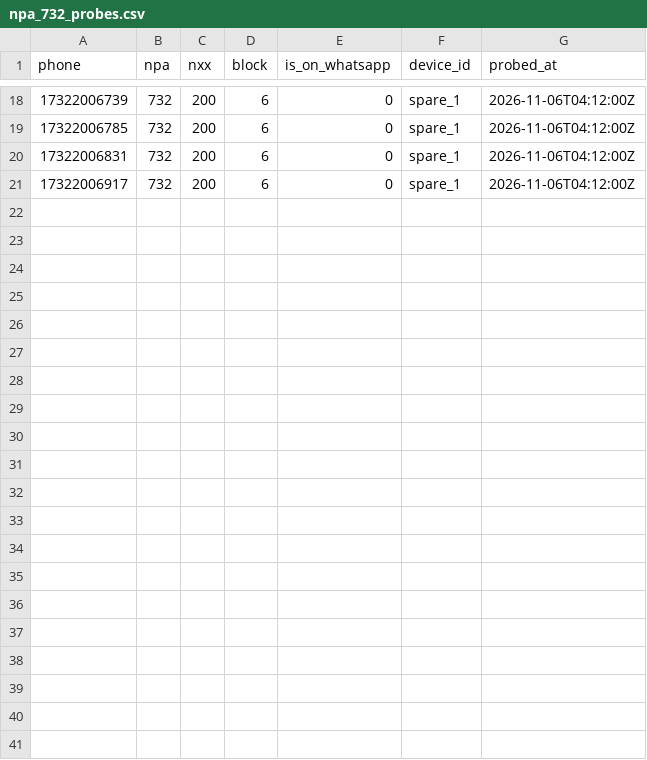
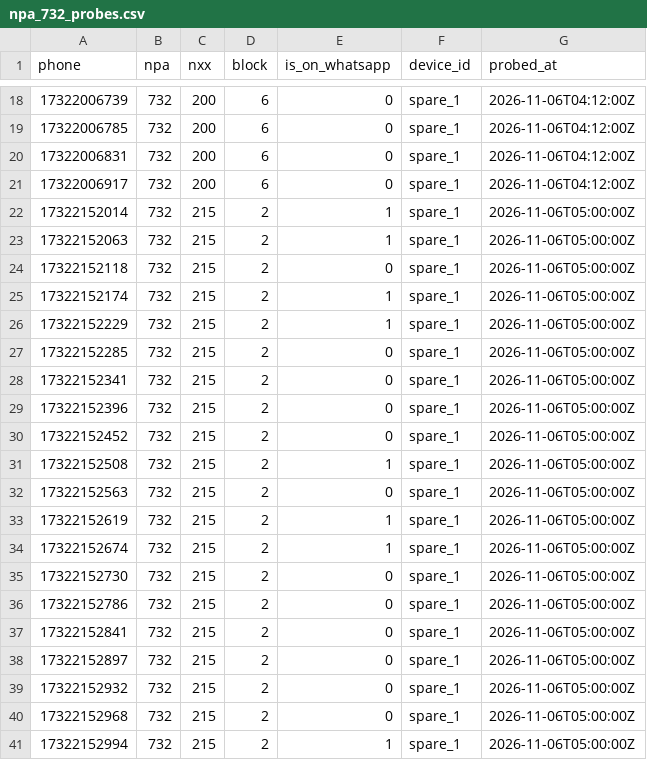
Before and after one commit to thecardsguy/whatsapp-number-miner-v3-pub, a CSV file: backups/npa_732_probes.csv, drawn as a sheet; only a part is shown, gaps mark what is left out.

Commit message:
v3.4.0: Phase A sample bursts on 732-200-6 and 732-215-2 + auto-seed probes + /api/backup/probes

```diff
--- a/backups/npa_732_probes.csv
+++ b/backups/npa_732_probes.csv
@@ -21 +21,21 @@ phone,npa,nxx,block,is_on_whatsapp,device_id,probed_at
 17322006917,732,200,6,0,spare_1,2026-11-06T04:12:00Z
+17322152014,732,215,2,1,spare_1,2026-11-06T05:00:00Z
+17322152063,732,215,2,1,spare_1,2026-11-06T05:00:00Z
+17322152118,732,215,2,0,spare_1,2026-11-06T05:00:00Z
+17322152174,732,215,2,1,spare_1,2026-11-06T05:00:00Z
+17322152229,732,215,2,1,spare_1,2026-11-06T05:00:00Z
+17322152285,732,215,2,0,spare_1,2026-11-06T05:00:00Z
+17322152341,732,215,2,0,spare_1,2026-11-06T05:00:00Z
+17322152396,732,215,2,0,spare_1,2026-11-06T05:00:00Z
+17322152452,732,215,2,0,spare_1,2026-11-06T05:00:00Z
+17322152508,732,215,2,1,spare_1,2026-11-06T05:00:00Z
+17322152563,732,215,2,0,spare_1,2026-11-06T05:00:00Z
+17322152619,732,215,2,1,spare_1,2026-11-06T05:00:00Z
+17322152674,732,215,2,1,spare_1,2026-11-06T05:00:00Z
+17322152730,732,215,2,0,spare_1,2026-11-06T05:00:00Z
+17322152786,732,215,2,0,spare_1,2026-11-06T05:00:00Z
+17322152841,732,215,2,0,spare_1,2026-11-06T05:00:00Z
+17322152897,732,215,2,0,spare_1,2026-11-06T05:00:00Z
+17322152932,732,215,2,0,spare_1,2026-11-06T05:00:00Z
+17322152968,732,215,2,0,spare_1,2026-11-06T05:00:00Z
+17322152994,732,215,2,1,spare_1,2026-11-06T05:00:00Z
```
Also changed, not shown: 3 other files.
